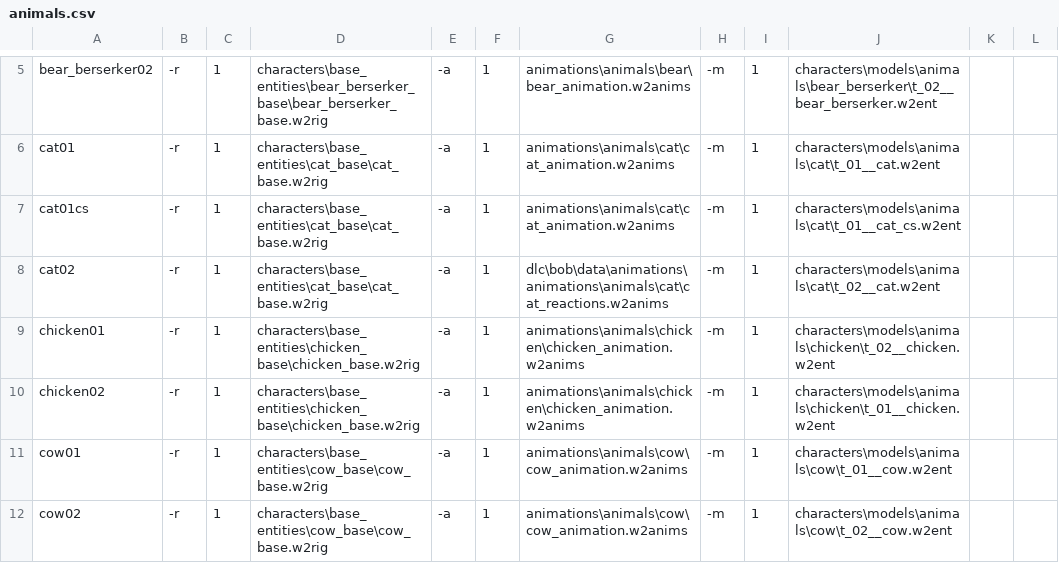
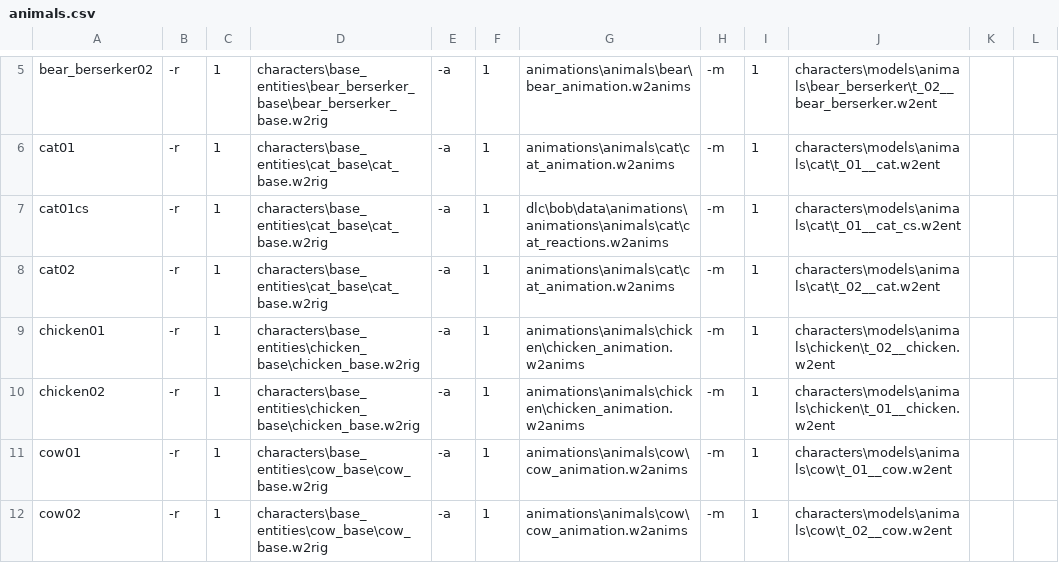
Before and after one commit to yisikawa/W3ModelViewer, a CSV file: animals.csv, drawn as a sheet; only a part is shown, gaps mark what is left out.

```diff
--- a/animals.csv
+++ b/animals.csv
@@ -6,4 +6,4 @@ bear_berserker02,-r,1,characters\base_entities\bear_berserker_base\bear_berserke
 cat01,-r,1,characters\base_entities\cat_base\cat_base.w2rig,-a,1,animations\animals\cat\cat_animation.w2anims,-m,1,characters\models\animals\cat\t_01__cat.w2ent,,
-cat01cs,-r,1,characters\base_entities\cat_base\cat_base.w2rig,-a,1,animations\animals\cat\cat_animation.w2anims,-m,1,characters\models\animals\cat\t_01__cat_cs.w2ent,,
-cat02,-r,1,characters\base_entities\cat_base\cat_base.w2rig,-a,1,dlc\bob\data\animations\animations\animals\cat\cat_reactions.w2anims,-m,1,characters\models\animals\cat\t_02__cat.w2ent,,
+cat01cs,-r,1,characters\base_entities\cat_base\cat_base.w2rig,-a,1,dlc\bob\data\animations\animations\animals\cat\cat_reactions.w2anims,-m,1,characters\models\animals\cat\t_01__cat_cs.w2ent,,
+cat02,-r,1,characters\base_entities\cat_base\cat_base.w2rig,-a,1,animations\animals\cat\cat_animation.w2anims,-m,1,characters\models\animals\cat\t_02__cat.w2ent,,
 chicken01,-r,1,characters\base_entities\chicken_base\chicken_base.w2rig,-a,1,animations\animals\chicken\chicken_animation.w2anims,-m,1,characters\models\animals\chicken\t_02__chicken.w2ent,,
```
Also changed, not shown: 1 other file.
